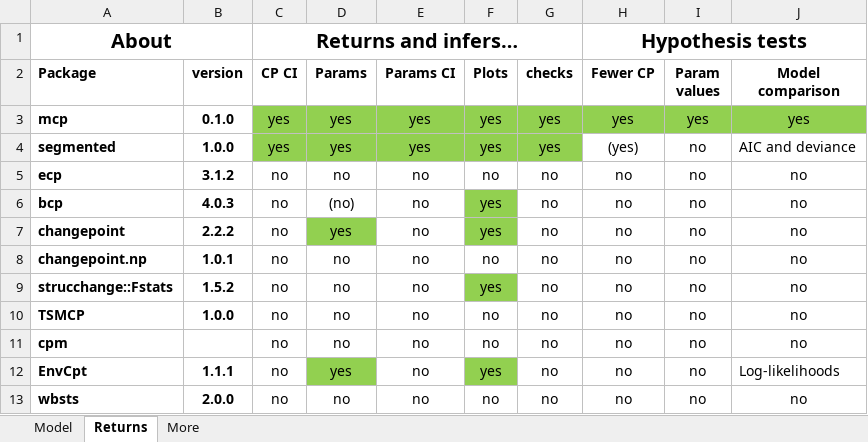
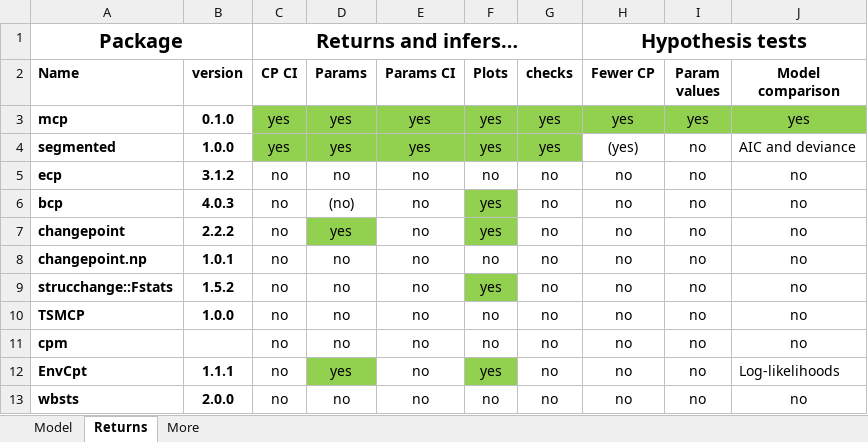
Before and after one commit to lindeloev/mcp, an Excel workbook: man/figures/packages_tables.xlsx, sheet Returns, drawn as a sheet; values as stored, in another font and other column widths than the file's, no borders; the diff names each change by its address in the sheet, - before the commit and + after, or states it on an @@ line.

Commit message:
Update package overview

```diff
--- a/man/figures/packages_tables.xlsx (sheet Returns)
+++ b/man/figures/packages_tables.xlsx (sheet Returns)
-A1 (Name): About
+A1 (Name): Package
-A2: Package
+A2: Name
```
Also changed, not shown: sheet More, sheet Model, 8 other files.
